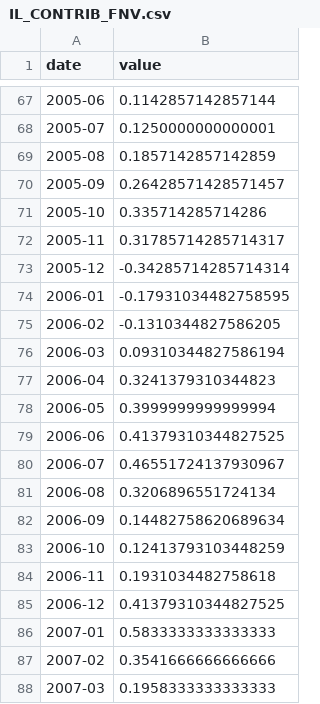
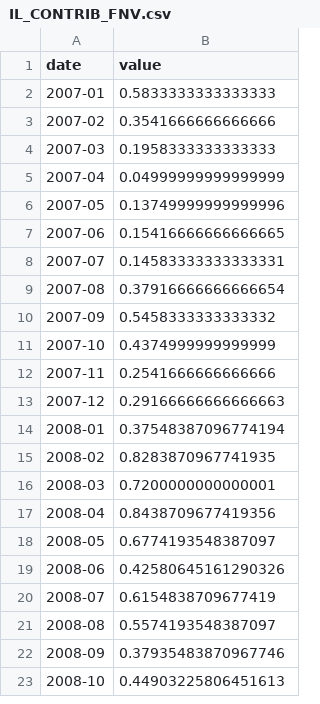
Before and after one commit to Aaron-Levitats/macro-desk-data, a CSV file: IL_CONTRIB_FNV.csv, drawn as a sheet; only a part is shown, gaps mark what is left out; the shorter side is filled out with more unchanged rows; the diff covers the shown part only.

```diff
--- a/IL_CONTRIB_FNV.csv
+++ b/IL_CONTRIB_FNV.csv
@@ -67,20 +2 @@ date,value
-2005-06,0.1142857142857144
-2005-07,0.1250000000000001
-2005-08,0.1857142857142859
-2005-09,0.26428571428571457
-2005-10,0.335714285714286
-2005-11,0.31785714285714317
-2005-12,-0.34285714285714314
-2006-01,-0.17931034482758595
-2006-02,-0.1310344827586205
-2006-03,0.09310344827586194
-2006-04,0.3241379310344823
-2006-05,0.3999999999999994
-2006-06,0.41379310344827525
-2006-07,0.46551724137930967
-2006-08,0.3206896551724134
-2006-09,0.14482758620689634
-2006-10,0.12413793103448259
-2006-11,0.1931034482758618
-2006-12,0.41379310344827525
 2007-01,0.5833333333333333
```
Also changed, not shown: 65 removed rows elsewhere in this file, IL_CONTRIB_ENERGY.csv, IL_CONTRIB_FOOD.csv, 25 other files.
